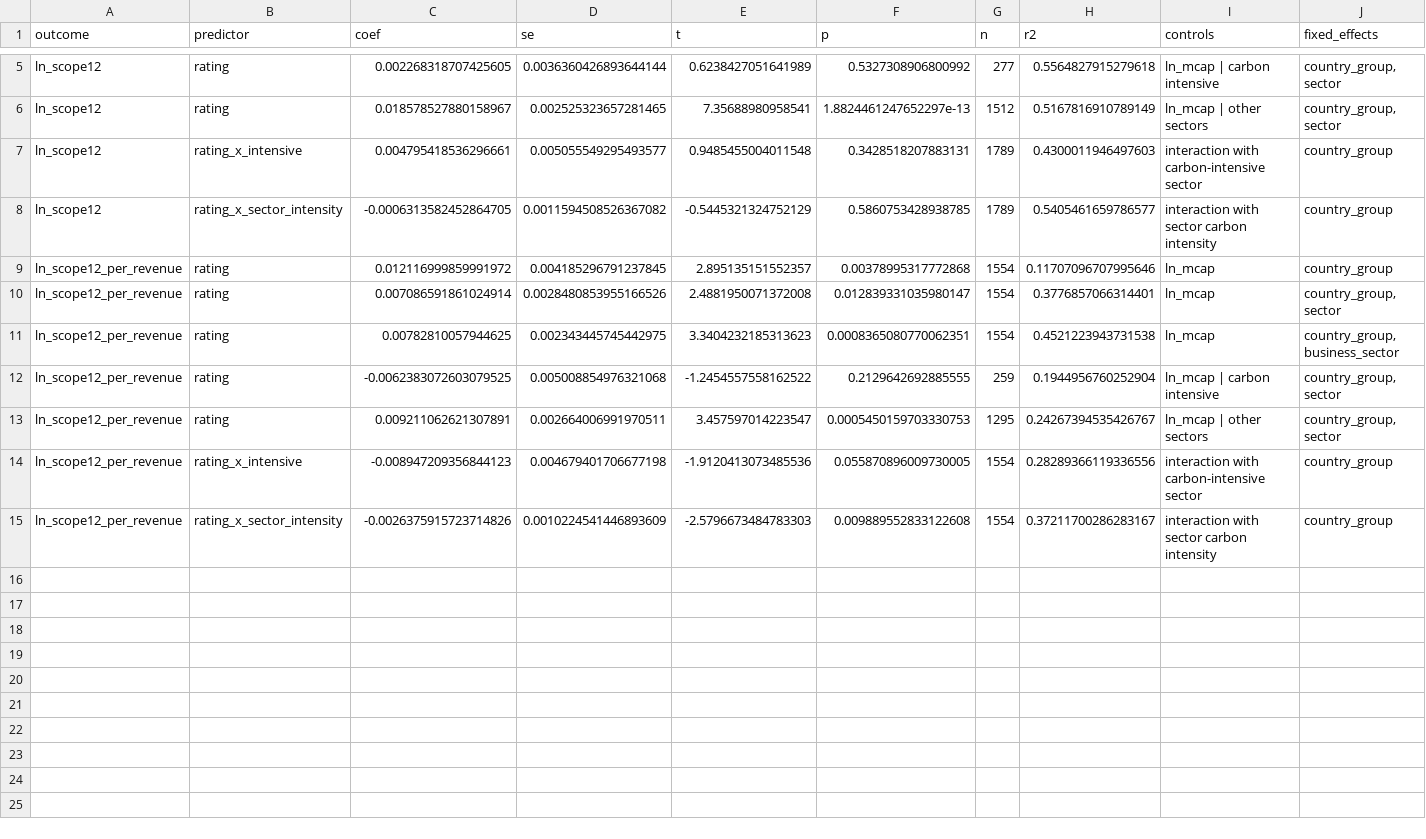
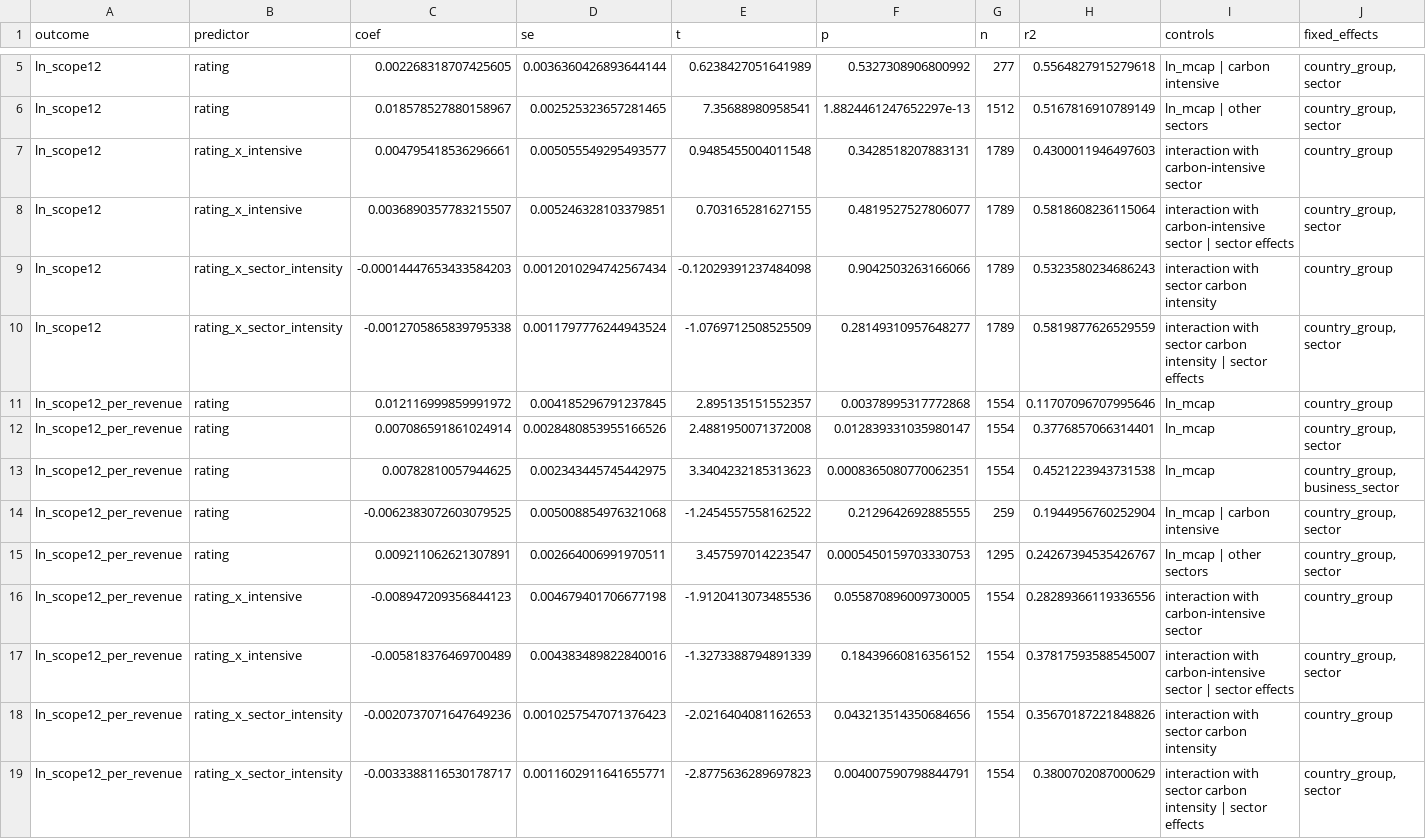
Before and after one commit to Sonia86119/environmental-capability-carbon-outcomes, a CSV file: results/t07_industry.csv, drawn as a sheet; only a part is shown, gaps mark what is left out; addresses are those after the commit; rows hold the shown columns only; the diff names each change by its address in the sheet, - before the commit and + after, or states it on an @@ line.

```diff
--- a/results/t07_industry.csv
+++ b/results/t07_industry.csv
+row 8: ln_scope12 | rating_x_intensive | 0.0036890357783215507 | 0.005246328103379851 | 0.703165281627155 | 0.4819527527806077 | 1789 | 0.5818608236115064 | interaction with carbon-intensive sector | sector effects | country_group, sector
-C9 (coef): -0.0006313582452864705
+C9 (coef): -0.00014447653433584203
-D9 (se): 0.0011594508526367082
+D9 (se): 0.0012010294742567434
-E9 (t): -0.5445321324752129
+E9 (t): -0.12029391237484098
-F9 (p): 0.5860753428938785
+F9 (p): 0.9042503263166066
-H9 (r2): 0.5405461659786577
+H9 (r2): 0.5323580234686243
+row 10: ln_scope12 | rating_x_sector_intensity | -0.0012705865839795338 | 0.0011797776244943524 | -1.0769712508525509 | 0.28149310957648277 | 1789 | 0.5819877626529559 | interaction with sector carbon intensity | sector effects | country_group, sector
+row 17: ln_scope12_per_revenue | rating_x_intensive | -0.005818376469700489 | 0.004383489822840016 | -1.3273388794891339 | 0.18439660816356152 | 1554 | 0.37817593588545007 | interaction with carbon-intensive sector | sector effects | country_group, sector
-C18 (coef): -0.0026375915723714826
+C18 (coef): -0.0020737071647649236
-D18 (se): 0.0010224541446893609
+D18 (se): 0.0010257547071376423
-E18 (t): -2.5796673484783303
+E18 (t): -2.0216404081162653
-F18 (p): 0.009889552833122608
+F18 (p): 0.043213514350684656
-H18 (r2): 0.37211700286283167
+H18 (r2): 0.35670187221848826
+row 19: ln_scope12_per_revenue | rating_x_sector_intensity | -0.0033388116530178717 | 0.0011602911641655771 | -2.8775636289697823 | 0.004007590798844791 | 1554 | 0.3800702087000629 | interaction with sector carbon intensity | sector effects | country_group, sector
```
Also changed, not shown: results/t09_lagged.csv, synthetic_results/t05_denominators.csv, 26 other files.
